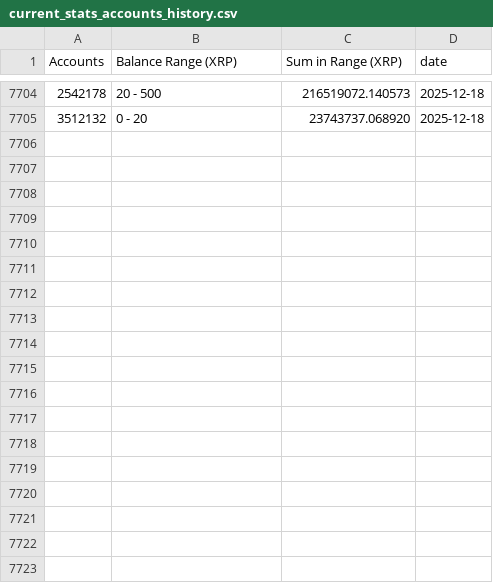
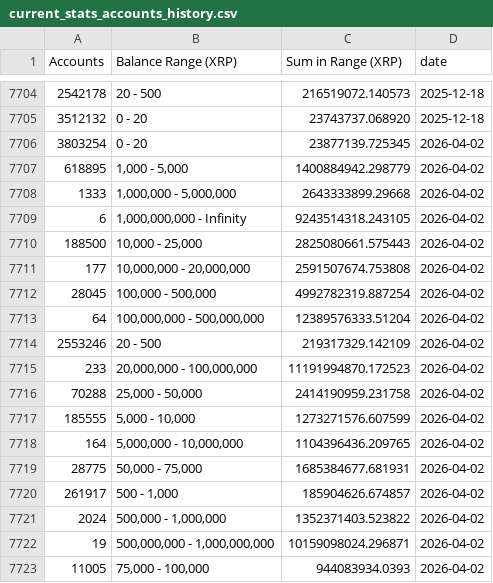
Before and after one commit to DI-main-ai/XRP, a CSV file: csv/current_stats_accounts_history.csv, drawn as a sheet; only a part is shown, gaps mark what is left out.

```diff
--- a/csv/current_stats_accounts_history.csv
+++ b/csv/current_stats_accounts_history.csv
@@ -7705 +7705,19 @@ Accounts,Balance Range (XRP),Sum in Range (XRP),date
 3512132,0 - 20,23743737.068920,2025-12-18
+3803254,0 - 20,23877139.725345,2026-04-02
+618895,"1,000 - 5,000",1400884942.298779,2026-04-02
+1333,"1,000,000 - 5,000,000",2643333899.29668,2026-04-02
+6,"1,000,000,000 - Infinity",9243514318.243105,2026-04-02
+188500,"10,000 - 25,000",2825080661.575443,2026-04-02
+177,"10,000,000 - 20,000,000",2591507674.753808,2026-04-02
+28045,"100,000 - 500,000",4992782319.887254,2026-04-02
+64,"100,000,000 - 500,000,000",12389576333.51204,2026-04-02
+2553246,20 - 500,219317329.142109,2026-04-02
+233,"20,000,000 - 100,000,000",11191994870.172523,2026-04-02
+70288,"25,000 - 50,000",2414190959.231758,2026-04-02
+185555,"5,000 - 10,000",1273271576.607599,2026-04-02
+164,"5,000,000 - 10,000,000",1104396436.209765,2026-04-02
+28775,"50,000 - 75,000",1685384677.681931,2026-04-02
+261917,"500 - 1,000",185904626.674857,2026-04-02
+2024,"500,000 - 1,000,000",1352371403.523822,2026-04-02
+19,"500,000,000 - 1,000,000,000",10159098024.296871,2026-04-02
+11005,"75,000 - 100,000",944083934.0393,2026-04-02
```
Also changed, not shown: csv/1,000,000,000_-_Infinity__Series1_DAILY_LATEST.csv, csv/1,000_-_5,000__Series1_DAILY_LATEST.csv, 18 other files.
